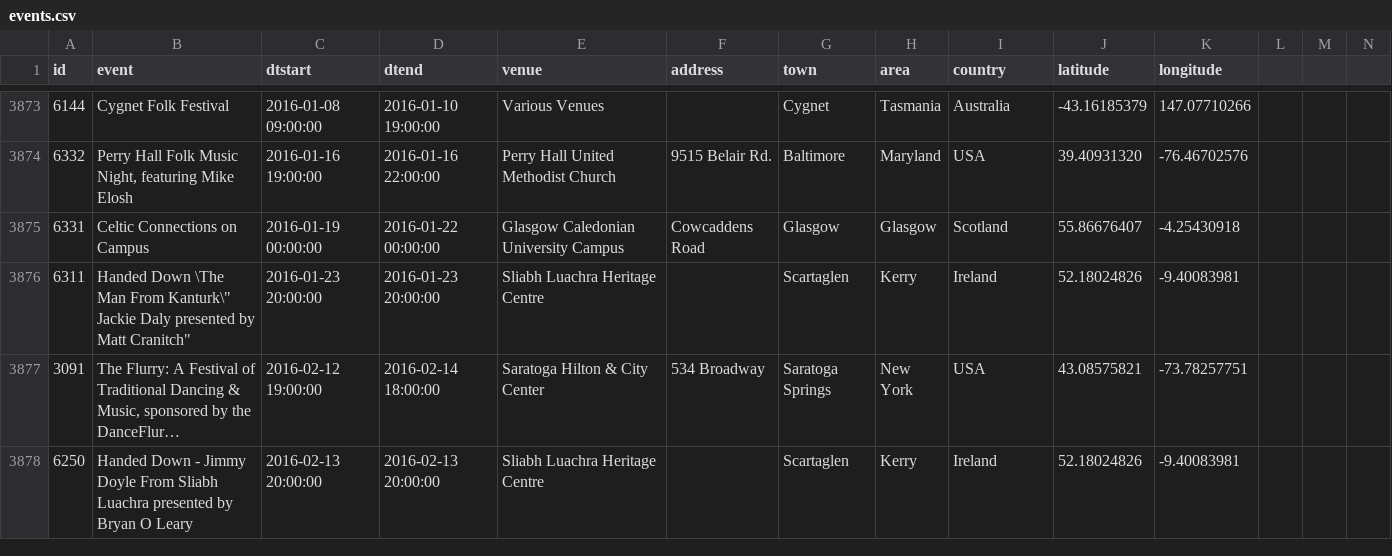
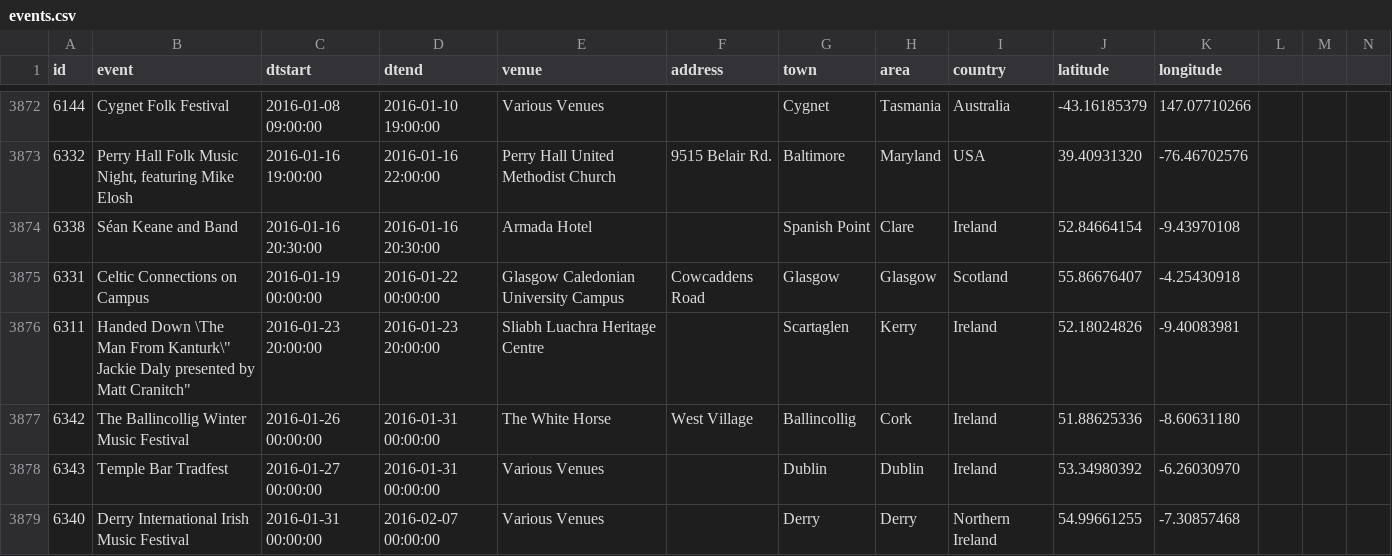
Before and after one commit to adactio/TheSession-data, a CSV file: csv/events.csv, drawn as a sheet; only a part is shown, gaps mark what is left out; the shorter side is filled out with more unchanged rows; long unchanged cells end in …; the diff covers the shown part only.

Commit message:
Latest data dump

```diff
--- a/csv/events.csv
+++ b/csv/events.csv
@@ -3874,3 +3873,7 @@
 6332,"Perry Hall Folk Music Night, featuring Mike Elosh","2016-01-16 19:00:00","2016-01-16 22:00:00","Perry Hall United Methodist Church ","9515 Belair Rd.","Baltimore","Maryland","USA",39.40931320,-76.46702576
+6338,"Séan Keane and Band","2016-01-16 20:30:00","2016-01-16 20:30:00","Armada Hotel","","Spanish Point","Clare","Ireland",52.84664154,-9.43970108
 6331,"Celtic Connections on Campus","2016-01-19 00:00:00","2016-01-22 00:00:00","Glasgow Caledonian University Campus","Cowcaddens Road","Glasgow","Glasgow","Scotland",55.86676407,-4.25430918
 6311,"Handed Down    \"The Man From Kanturk\"   Jackie Daly  presented by Matt Cranitch","2016-01-23 20:00:00","2016-01-23 20:00:00","Sliabh Luachra Heritage Centre ","","Scartaglen","Kerry","Ireland",52.18024826,-9.40083981
+6342,"The Ballincollig Winter Music Festival","2016-01-26 00:00:00","2016-01-31 00:00:00","The White Horse","West Village","Ballincollig","Cork","Ireland",51.88625336,-8.60631180
+6343,"Temple Bar Tradfest","2016-01-27 00:00:00","2016-01-31 00:00:00","Various Venues","","Dublin","Dublin","Ireland",53.34980392,-6.26030970
+6340,"Derry International Irish Music Festival","2016-01-31 00:00:00","2016-02-07 00:00:00","Various Venues","","Derry","Derry","Northern Ireland",54.99661255,-7.30857468
```
Also changed, not shown: 4 added rows, 1 removed row and 15 edited cells elsewhere in this file, csv/sessions.csv, 1 other file.
